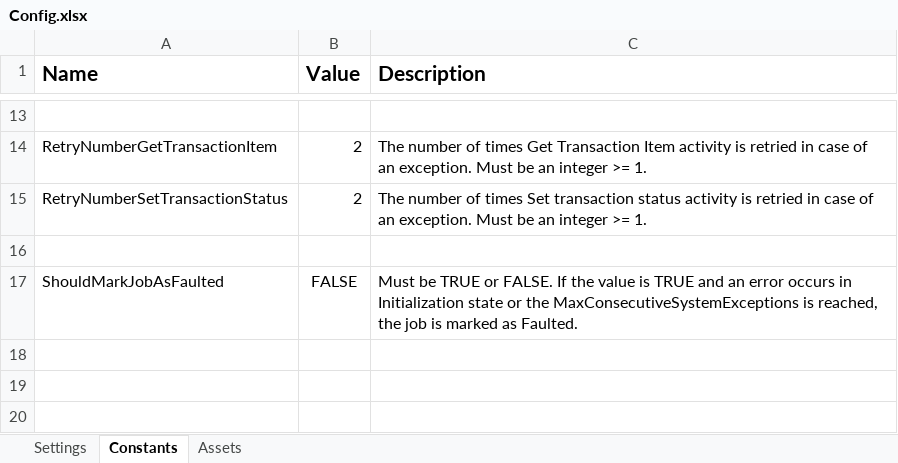
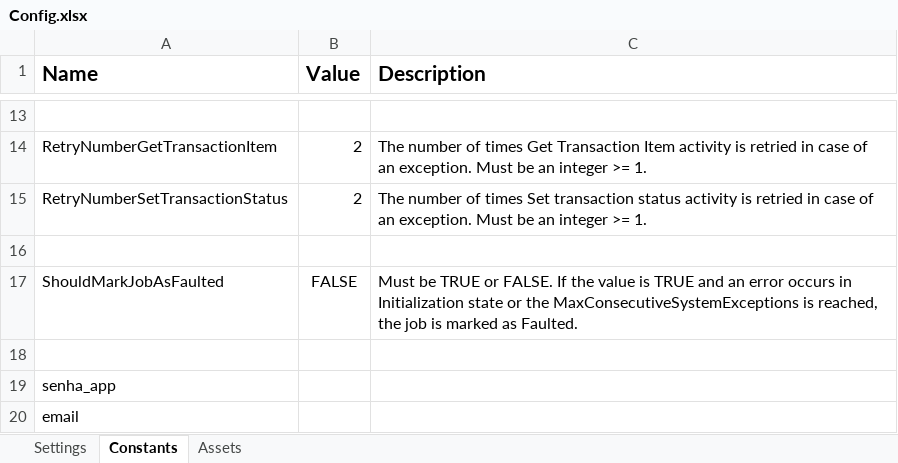
Before and after one commit to JBSilvaDev/LANCAMENTO_NFe, an Excel workbook: Data/Config.xlsx, sheet Constants, drawn as a sheet; only a part is shown, gaps mark what is left out; values as stored, in another font and other column widths than the file's, no borders; the diff names each change by its address in the sheet, - before the commit and + after, or states it on an @@ line.

Commit message:
fix: inclundo constantes no arquivo config

```diff
--- a/Data/Config.xlsx (sheet Constants)
+++ b/Data/Config.xlsx (sheet Constants)
+row 18: (empty)
+row 19: senha_app
+row 20: email
```
Also changed, not shown: 2 other files.
